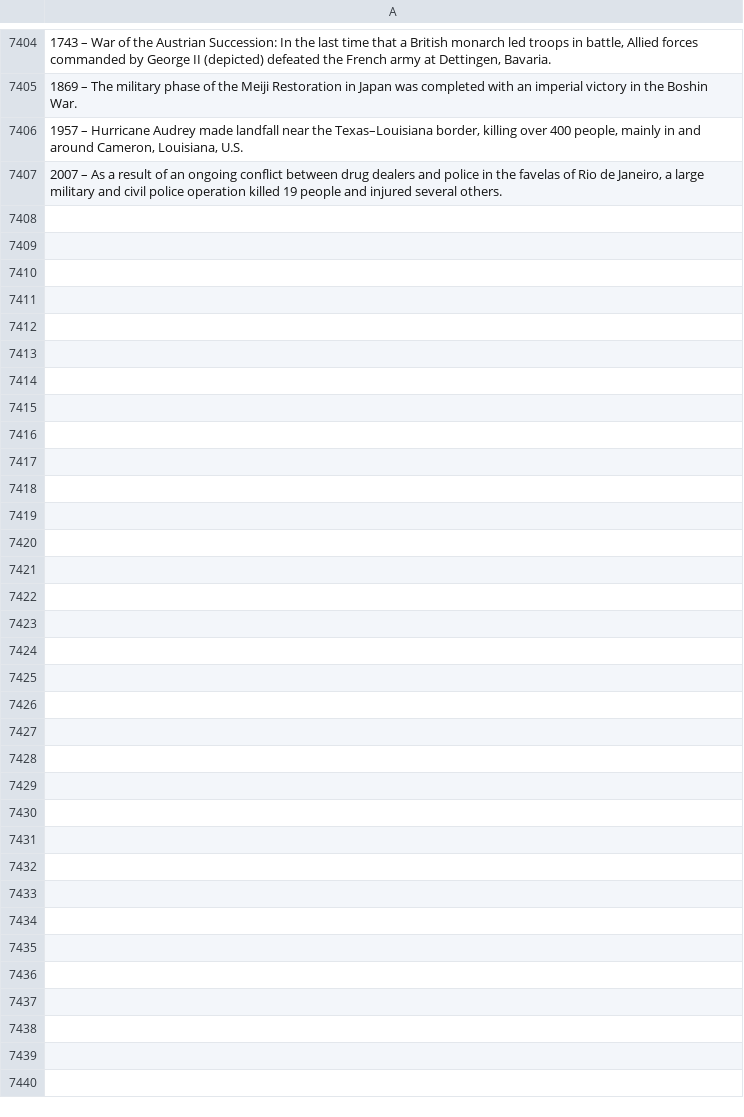
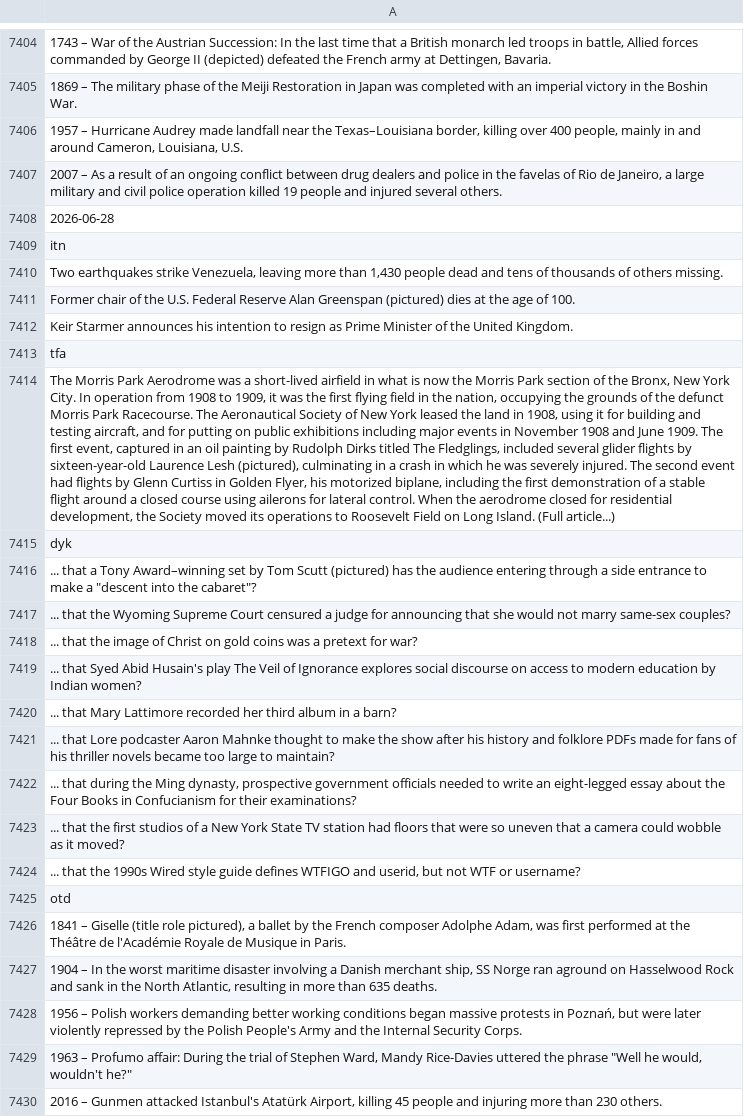
Before and after one commit to TobyP3/WebScraper, a CSV file: data/wikipedia_scraper.csv, drawn as a sheet; only a part is shown, gaps mark what is left out; the diff names each change by its address in the sheet, - before the commit and + after, or states it on an @@ line.

```diff
--- a/data/wikipedia_scraper.csv
+++ b/data/wikipedia_scraper.csv
+row 7408: 2026-06-28
+row 7409: itn
+row 7410: Two earthquakes strike Venezuela, leaving more than 1,430 people dead and tens of thousands of others missing.
+row 7411: Former chair of the U.S. Federal Reserve Alan Greenspan (pictured) dies at the age of 100.
+row 7412: Keir Starmer announces his intention to resign as Prime Minister of the United Kingdom.
+row 7413: tfa
+row 7414: The Morris Park Aerodrome was a short-lived airfield in what is now the Morris Park section of the Bronx, New York City. In operation from 1908 to 1909, it was the first flying field in the nation, occupying the grounds of the defunct Morris Park Racecourse. The Aeronautical Society of New York leased the land in 1908, using it for building and testing aircraft, and for putting on public exhibitions including major events in November 1908 and June 1909. The first event, captured in an oil painting by Rudolph Dirks titled The Fledglings, included several glider flights by sixteen-year-old Laurence Lesh (pictured), culminating in a crash in which he was severely injured. The second event had flights by Glenn Curtiss in Golden Flyer, his motorized biplane, including the first demonstration of a stable flight around a closed course using ailerons for lateral control. When the aerodrome closed for residential development, the Society moved its operations to Roosevelt Field on Long Island. (Full article...)
+row 7415: dyk
+row 7416: ... that a Tony Award–winning set by Tom Scutt (pictured) has the audience entering through a side entrance to make a "descent into the cabaret"?
+row 7417: ... that the Wyoming Supreme Court censured a judge for announcing that she would not marry same-sex couples?
+row 7418: ... that the image of Christ on gold coins was a pretext for war?
+row 7419: ... that Syed Abid Husain's play The Veil of Ignorance explores social discourse on access to modern education by Indian women?
+row 7420: ... that Mary Lattimore recorded her third album in a barn?
+row 7421: ... that Lore podcaster Aaron Mahnke thought to make the show after his history and folklore PDFs made for fans of his thriller novels became too large to maintain?
+row 7422: ... that during the Ming dynasty, prospective government officials needed to write an eight-legged essay about the Four Books in Confucianism for their examinations?
+row 7423: ... that the first studios of a New York State TV station had floors that were so uneven that a camera could wobble as it moved?
+row 7424: ... that the 1990s Wired style guide defines WTFIGO and userid, but not WTF or username?
+row 7425: otd
+row 7426: 1841 – Giselle (title role pictured), a ballet by the French composer Adolphe Adam, was first performed at the Théâtre de l'Académie Royale de Musique in Paris.
+row 7427: 1904 – In the worst maritime disaster involving a Danish merchant ship, SS Norge ran aground on Hasselwood Rock and sank in the North Atlantic, resulting in more than 635 deaths.
+row 7428: 1956 – Polish workers demanding better working conditions began massive protests in Poznań, but were later violently repressed by the Polish People's Army and the Internal Security Corps.
+row 7429: 1963 – Profumo affair: During the trial of Stephen Ward, Mandy Rice-Davies uttered the phrase "Well he would, wouldn't he?"
+row 7430: 2016 – Gunmen attacked Istanbul's Atatürk Airport, killing 45 people and injuring more than 230 others.
```
